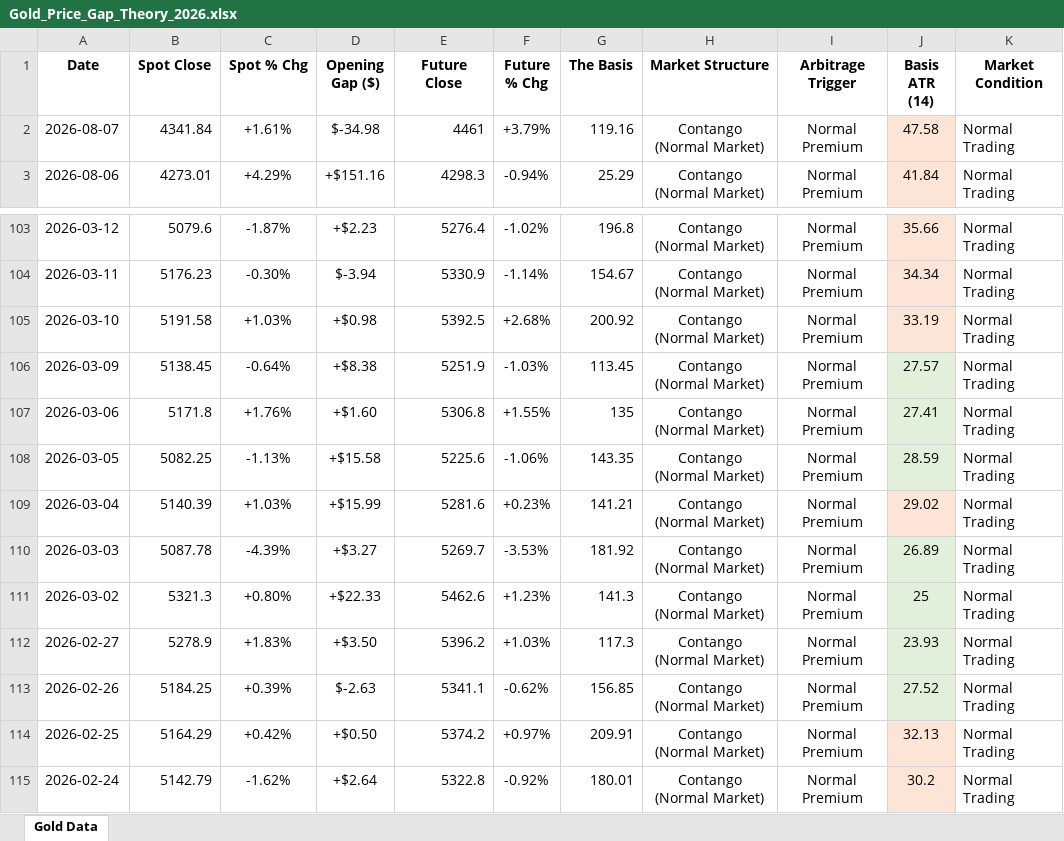
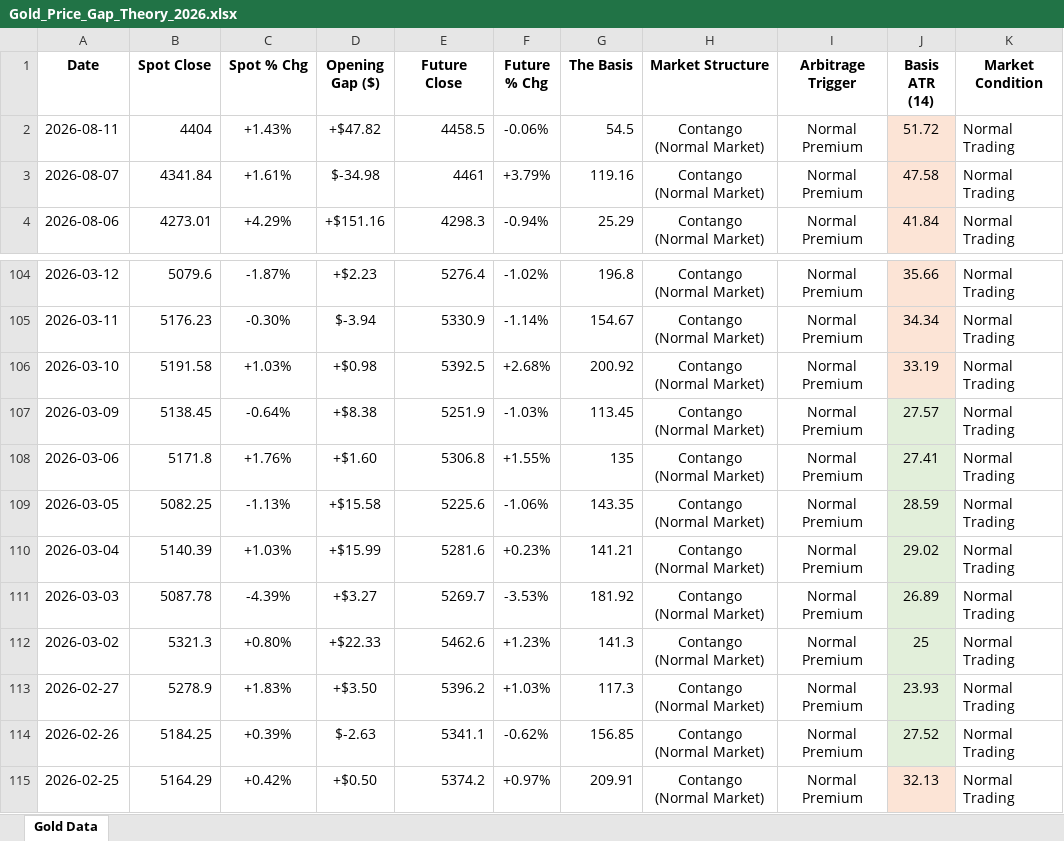
Before and after one commit to Jamesssurfer/SpotVsFutureGold, an Excel workbook: Gold_Price_Gap_Theory_2026.xlsx, sheet Gold Data, drawn as a sheet; only a part is shown, gaps mark what is left out; the shorter side is filled out with more unchanged rows; values as stored, in another font and other column widths than the file's, no borders; addresses are those after the commit; the diff names each change by its address in the sheet, - before the commit and + after, or states it on an @@ line.

Commit message:
Automated Web Log Sync: 2026-08-12 10:21

```diff
--- a/Gold_Price_Gap_Theory_2026.xlsx (sheet Gold Data)
+++ b/Gold_Price_Gap_Theory_2026.xlsx (sheet Gold Data)
+row 2: 2026-08-11 | 4404 | +1.43% | +$47.82 | 4458.5 | -0.06% | 54.5 | Contango (Normal Market) | Normal Premium | 51.72 | Normal Trading
-J110 fill: #FCE4D6
+J110 fill: #E2EFDA
```
